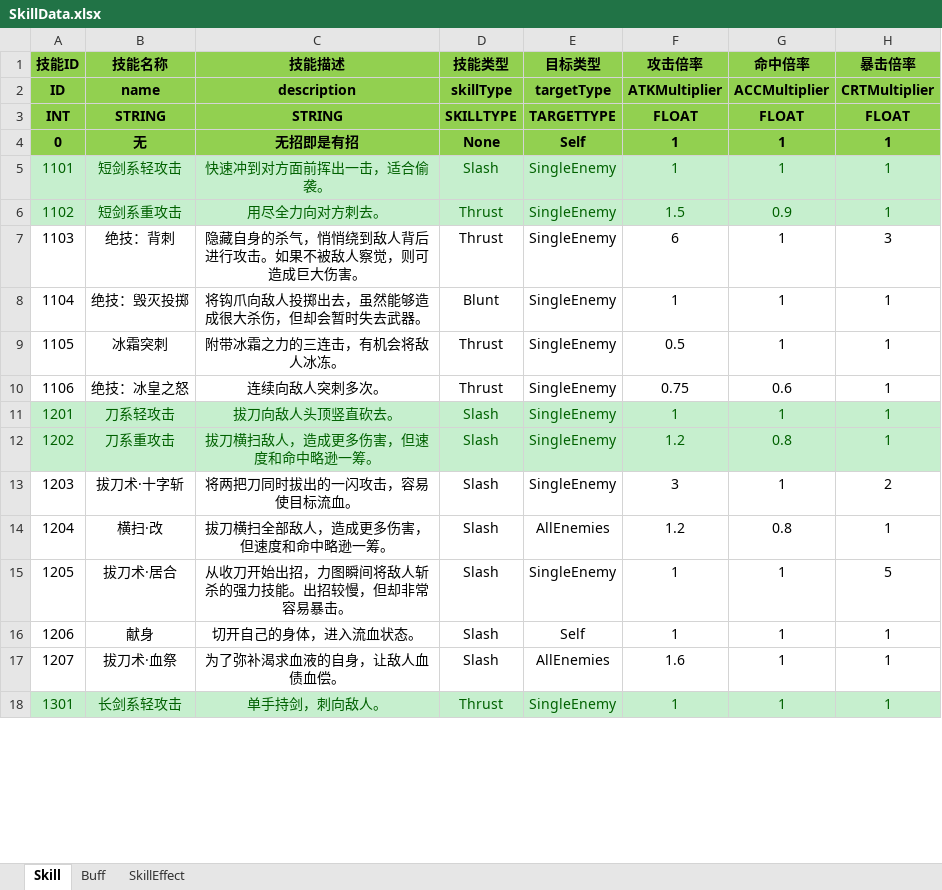
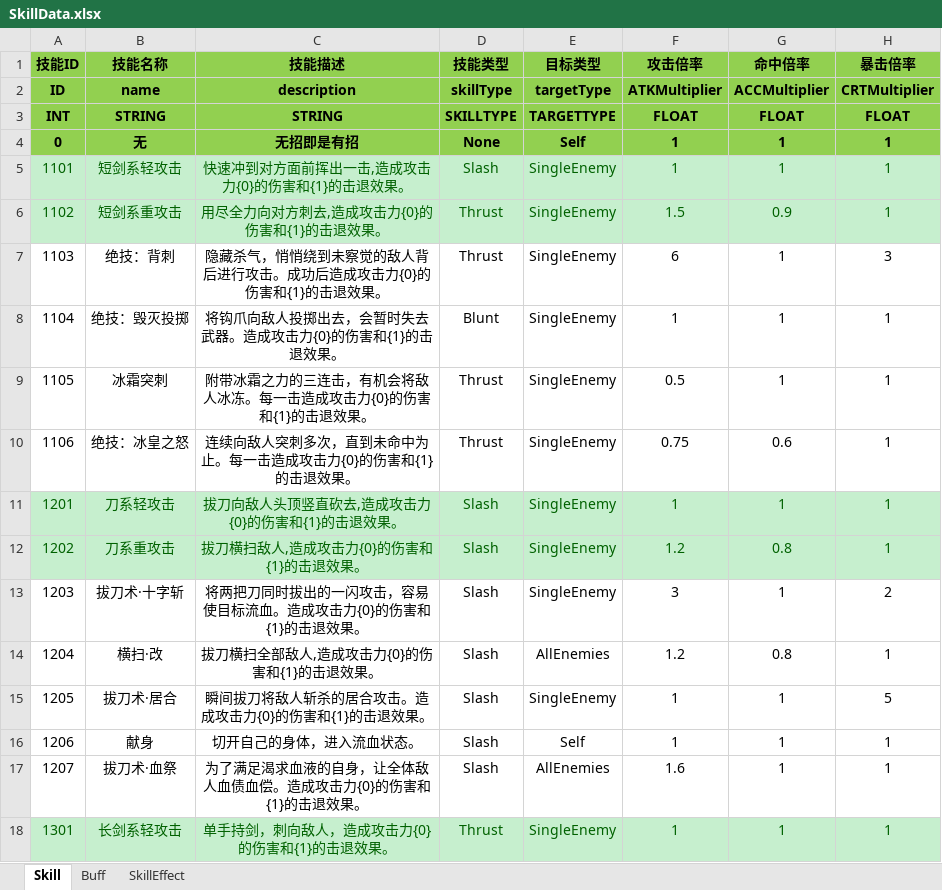
Before and after one commit to huzhangyang/ChineseRoguelikeGame, an Excel workbook: Documents/ExcelData/SkillData.xlsx, sheet Skill, drawn as a sheet; only a part is shown; values as stored, in another font and other column widths than the file's, no borders; the diff covers the shown part only; the diff names each change by its address in the sheet, - before the commit and + after, or states it on an @@ line.

```diff
--- a/Documents/ExcelData/SkillData.xlsx (sheet Skill)
+++ b/Documents/ExcelData/SkillData.xlsx (sheet Skill)
-C5 (技能描述): 快速冲到对方面前挥出一击，适合偷袭。
+C5 (技能描述): 快速冲到对方面前挥出一击,造成攻击力{0}的伤害和{1}的击退效果。
-C6 (技能描述): 用尽全力向对方刺去。
+C6 (技能描述): 用尽全力向对方刺去,造成攻击力{0}的伤害和{1}的击退效果。
-C7 (技能描述): 隐藏自身的杀气，悄悄绕到敌人背后进行攻击。如果不被敌人察觉，则可造成巨大伤害。
+C7 (技能描述): 隐藏杀气，悄悄绕到未察觉的敌人背后进行攻击。成功后造成攻击力{0}的伤害和{1}的击退效果。
-C8 (技能描述): 将钩爪向敌人投掷出去，虽然能够造成很大杀伤，但却会暂时失去武器。
+C8 (技能描述): 将钩爪向敌人投掷出去，会暂时失去武器。造成攻击力{0}的伤害和{1}的击退效果。
-C9 (技能描述): 附带冰霜之力的三连击，有机会将敌人冰冻。
+C9 (技能描述): 附带冰霜之力的三连击，有机会将敌人冰冻。每一击造成攻击力{0}的伤害和{1}的击退效果。
-C10 (技能描述): 连续向敌人突刺多次。
+C10 (技能描述): 连续向敌人突刺多次，直到未命中为止。每一击造成攻击力{0}的伤害和{1}的击退效果。
-C11 (技能描述): 拔刀向敌人头顶竖直砍去。
+C11 (技能描述): 拔刀向敌人头顶竖直砍去,造成攻击力{0}的伤害和{1}的击退效果。
-C12 (技能描述): 拔刀横扫敌人，造成更多伤害，但速度和命中略逊一筹。
+C12 (技能描述): 拔刀横扫敌人,造成攻击力{0}的伤害和{1}的击退效果。
-C13 (技能描述): 将两把刀同时拔出的一闪攻击，容易使目标流血。
+C13 (技能描述): 将两把刀同时拔出的一闪攻击，容易使目标流血。造成攻击力{0}的伤害和{1}的击退效果。
-C14 (技能描述): 拔刀横扫全部敌人，造成更多伤害，但速度和命中略逊一筹。
+C14 (技能描述): 拔刀横扫全部敌人,造成攻击力{0}的伤害和{1}的击退效果。
-C15 (技能描述): 从收刀开始出招，力图瞬间将敌人斩杀的强力技能。出招较慢，但却非常容易暴击。
+C15 (技能描述): 瞬间拔刀将敌人斩杀的居合攻击。造成攻击力{0}的伤害和{1}的击退效果。
-C17 (技能描述): 为了弥补渴求血液的自身，让敌人血债血偿。
+C17 (技能描述): 为了满足渴求血液的自身，让全体敌人血债血偿。造成攻击力{0}的伤害和{1}的击退效果。
-C18 (技能描述): 单手持剑，刺向敌人。
+C18 (技能描述): 单手持剑，刺向敌人，造成攻击力{0}的伤害和{1}的击退效果。
```
Also changed, not shown: 21 edited cells elsewhere in this sheet, 6 other files.
